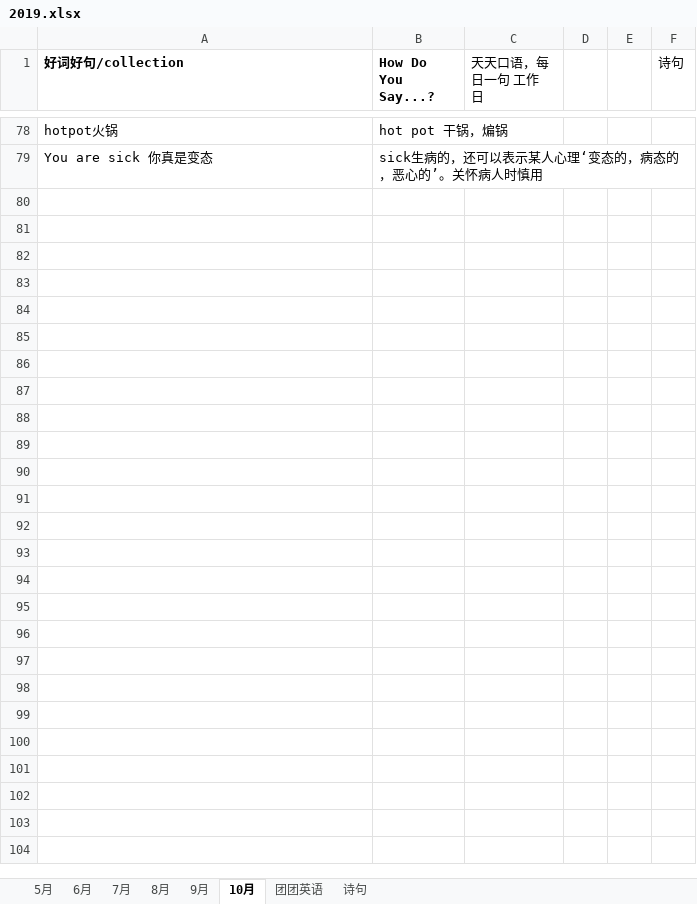
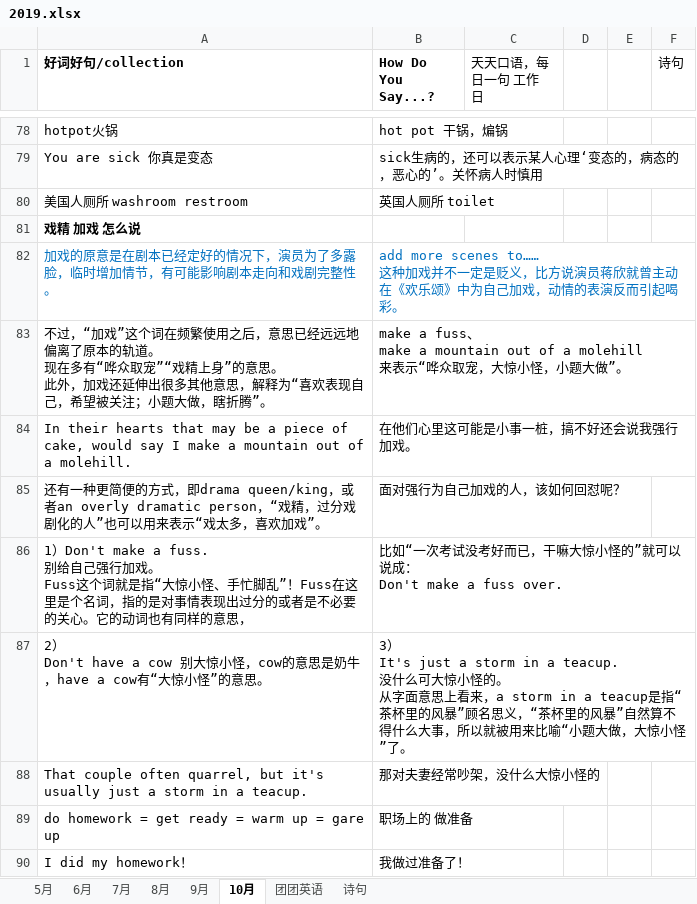
Before and after one commit to happyhani/studyEnglish, an Excel workbook: 2019.xlsx, sheet 10月, drawn as a sheet; only a part is shown, gaps mark what is left out; values as stored, in another font and other column widths than the file's, no borders; ↵ is a line break in a cell; the diff names each change by its address in the sheet, - before the commit and + after, or states it on an @@ line.

Commit message:
加戏怎么说

```diff
--- a/2019.xlsx (sheet 10月)
+++ b/2019.xlsx (sheet 10月)
+row 80: 美国人厕所 washroom restroom | 英国人厕所 toilet
+row 81: 戏精 加戏 怎么说
+row 82: 加戏的原意是在剧本已经定好的情况下，演员为了多露脸，临时增加情节，有可能影响剧本走向和戏剧完整性。 | add more scenes to…… ↵ 这种加戏并不一定是贬义，比方说演员蒋欣就曾主动在《欢乐颂》中为自己加戏，动情的表演反而引起喝彩。
+row 83: 不过，“加戏”这个词在频繁使用之后，意思已经远远地偏离了原本的轨道。 ↵ 现在多有“哗众取宠”“戏精上身”的意思。 ↵ 此外，加戏还延伸出很多其他意思，解释为“喜欢表现自己，希望被关注；小题大做，瞎折腾”。 | make a fuss、 ↵ make a mountain out of a molehill ↵ 来表示“哗众取宠，大惊小怪，小题大做”。
+row 84: In their hearts that may be a piece of cake, would say I make a mountain out of a molehill. | 在他们心里这可能是小事一桩，搞不好还会说我强行加戏。
+row 85: 还有一种更简便的方式，即drama queen/king，或者an overly dramatic person，“戏精，过分戏剧化的人”也可以用来表示“戏太多，喜欢加戏”。 | 面对强行为自己加戏的人，该如何回怼呢？
+row 86: 1）Don't make a fuss. ↵ 别给自己强行加戏。 ↵ Fuss这个词就是指“大惊小怪、手忙脚乱”！Fuss在这里是个名词，指的是对事情表现出过分的或者是不必要的关心。它的动词也有同样的意思， | 比如“一次考试没考好而已，干嘛大惊小怪的”就可以说成： ↵ Don't make a fuss over.
+row 87: 2） ↵ Don't have a cow 别大惊小怪，cow的意思是奶牛，have a cow有“大惊小怪”的意思。 | 3） ↵ It's just a storm in a teacup. ↵ 没什么可大惊小怪的。 ↵ 从字面意思上看来，a storm in a teacup是指“茶杯里的风暴”顾名思义，“茶杯里的风暴”自然算不得什么大事，所以就被用来比喻“小题大做，大惊小怪”了。
+row 88: That couple often quarrel, but it's usually just a storm in a teacup. | 那对夫妻经常吵架，没什么大惊小怪的
+row 89: do homework = get ready = warm up = gare up | 职场上的 做准备
+row 90: I did my homework！ | 我做过准备了！
```
